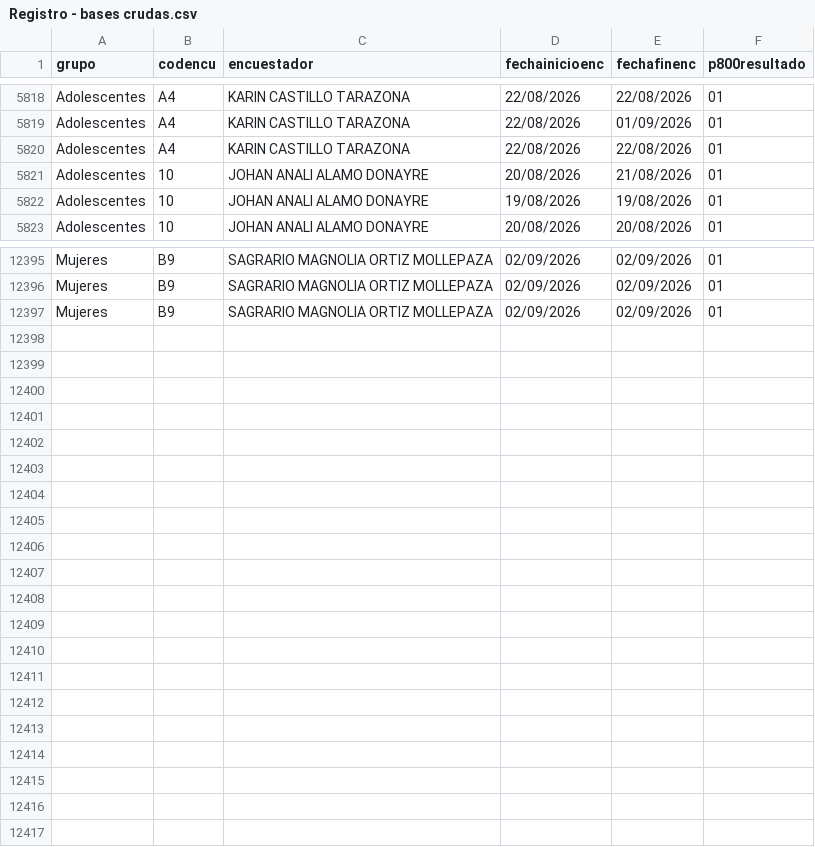
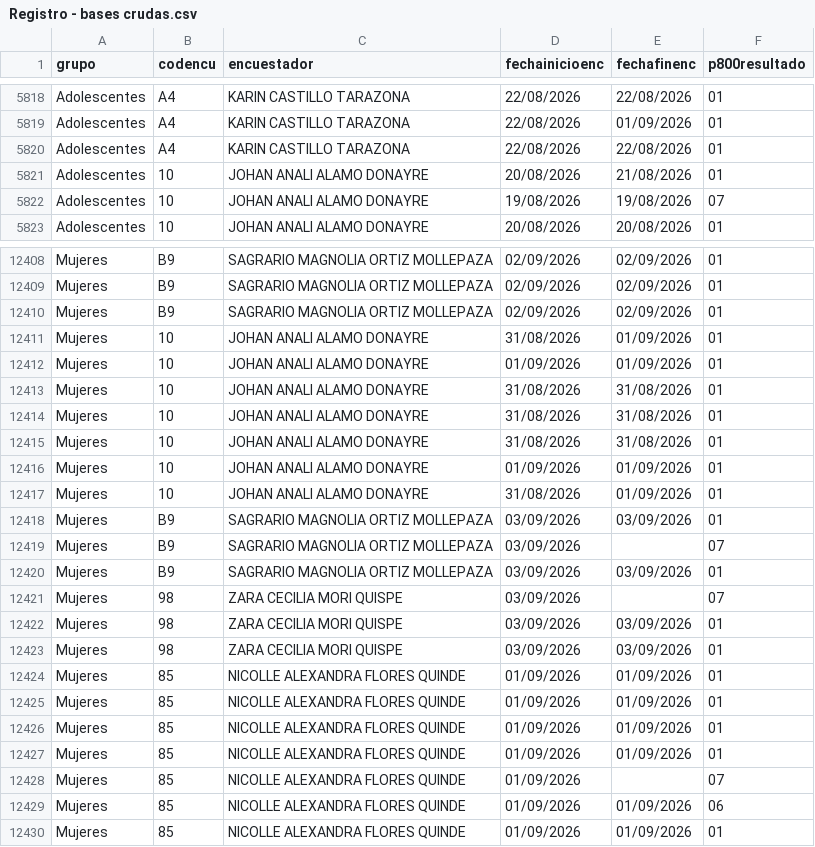
Before and after one commit to apmoncadaa-spec/dashboard-seguimiento-ijm, a CSV file: data/Registro - bases crudas.csv, drawn as a sheet; only a part is shown, gaps mark what is left out; the diff covers the shown part only.

```diff
--- a/data/Registro - bases crudas.csv
+++ b/data/Registro - bases crudas.csv
@@ -5821,3 +5821,3 @@ Adolescentes,A4,KARIN CASTILLO TARAZONA,22/08/2026,22/08/2026,01
 Adolescentes,10,JOHAN ANALI ALAMO DONAYRE,20/08/2026,21/08/2026,01
-Adolescentes,10,JOHAN ANALI ALAMO DONAYRE,19/08/2026,19/08/2026,01
+Adolescentes,10,JOHAN ANALI ALAMO DONAYRE,19/08/2026,19/08/2026,07
 Adolescentes,10,JOHAN ANALI ALAMO DONAYRE,20/08/2026,20/08/2026,01
@@ -12397 +12410,21 @@ Mujeres,B9,SAGRARIO MAGNOLIA ORTIZ MOLLEPAZA,02/09/2026,02/09/2026,01
 Mujeres,B9,SAGRARIO MAGNOLIA ORTIZ MOLLEPAZA,02/09/2026,02/09/2026,01
+Mujeres,10,JOHAN ANALI ALAMO DONAYRE,31/08/2026,01/09/2026,01
+Mujeres,10,JOHAN ANALI ALAMO DONAYRE,01/09/2026,01/09/2026,01
+Mujeres,10,JOHAN ANALI ALAMO DONAYRE,31/08/2026,31/08/2026,01
+Mujeres,10,JOHAN ANALI ALAMO DONAYRE,31/08/2026,31/08/2026,01
+Mujeres,10,JOHAN ANALI ALAMO DONAYRE,31/08/2026,31/08/2026,01
+Mujeres,10,JOHAN ANALI ALAMO DONAYRE,01/09/2026,01/09/2026,01
+Mujeres,10,JOHAN ANALI ALAMO DONAYRE,31/08/2026,01/09/2026,01
+Mujeres,B9,SAGRARIO MAGNOLIA ORTIZ MOLLEPAZA,03/09/2026,03/09/2026,01
+Mujeres,B9,SAGRARIO MAGNOLIA ORTIZ MOLLEPAZA,03/09/2026,,07
+Mujeres,B9,SAGRARIO MAGNOLIA ORTIZ MOLLEPAZA,03/09/2026,03/09/2026,01
+Mujeres,98,ZARA CECILIA MORI QUISPE,03/09/2026,,07
+Mujeres,98,ZARA CECILIA MORI QUISPE,03/09/2026,03/09/2026,01
+Mujeres,98,ZARA CECILIA MORI QUISPE,03/09/2026,03/09/2026,01
+Mujeres,85,NICOLLE ALEXANDRA FLORES QUINDE,01/09/2026,01/09/2026,01
+Mujeres,85,NICOLLE ALEXANDRA FLORES QUINDE,01/09/2026,01/09/2026,01
+Mujeres,85,NICOLLE ALEXANDRA FLORES QUINDE,01/09/2026,01/09/2026,01
+Mujeres,85,NICOLLE ALEXANDRA FLORES QUINDE,01/09/2026,01/09/2026,01
+Mujeres,85,NICOLLE ALEXANDRA FLORES QUINDE,01/09/2026,,07
+Mujeres,85,NICOLLE ALEXANDRA FLORES QUINDE,01/09/2026,01/09/2026,06
+Mujeres,85,NICOLLE ALEXANDRA FLORES QUINDE,01/09/2026,01/09/2026,01
```
Also changed, not shown: 13 added rows elsewhere in this file, 7 other files.
